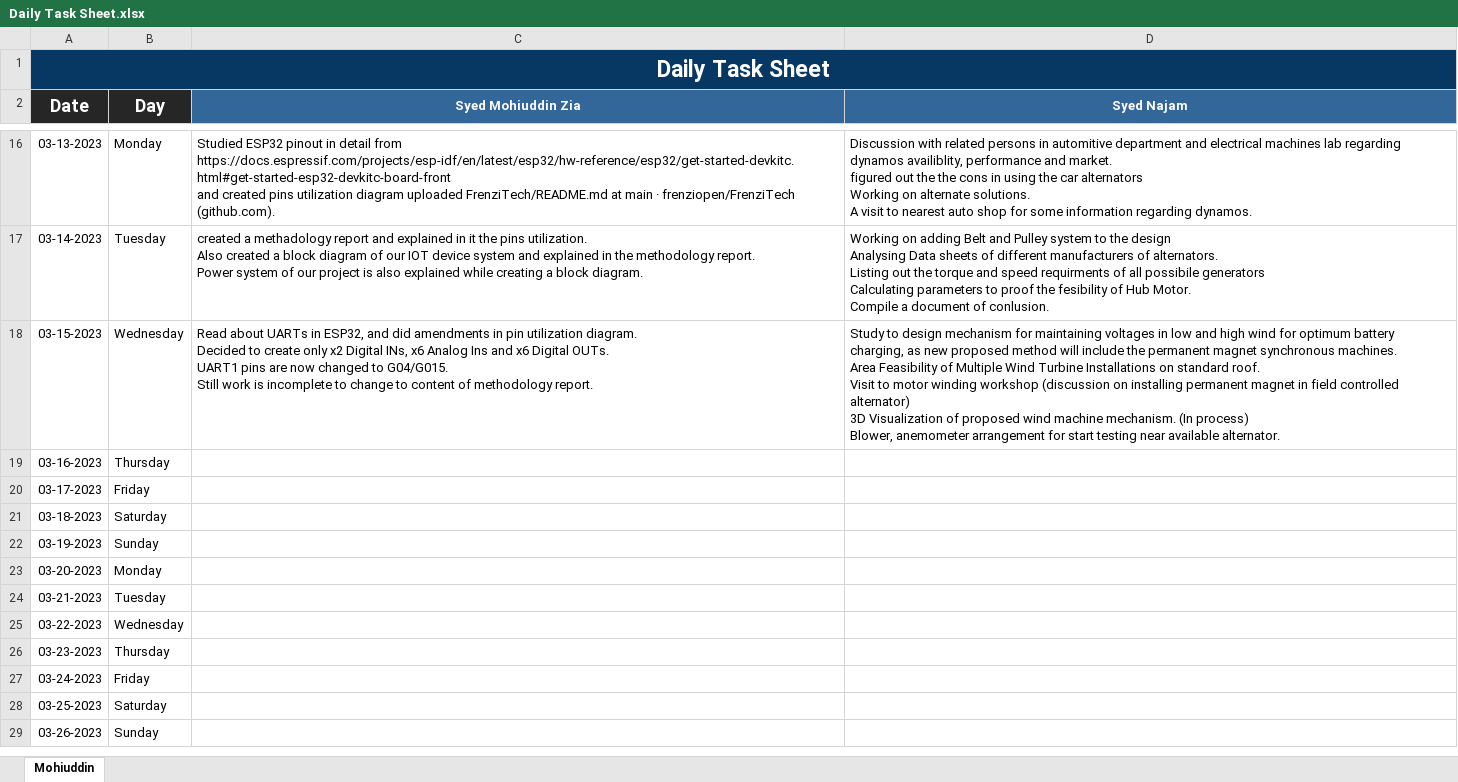
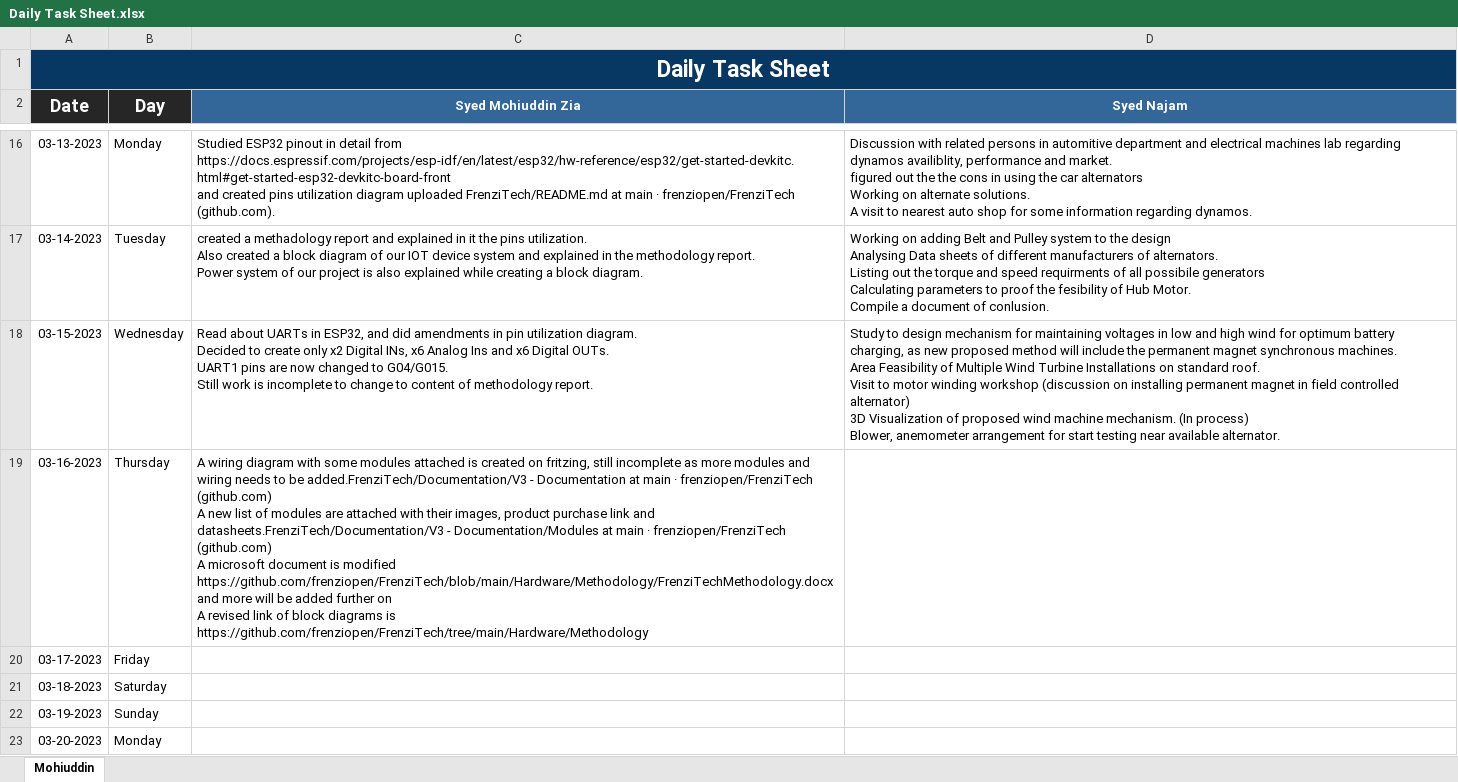
Before and after one commit to frenziopen/ExcelSheet, an Excel workbook: Daily Task Sheet.xlsx, sheet Mohiuddin, drawn as a sheet; only a part is shown, gaps mark what is left out; the shorter side is filled out with more unchanged rows; values as stored, in another font and other column widths than the file's, no borders; ↵ is a line break in a cell; the diff names each change by its address in the sheet, - before the commit and + after, or states it on an @@ line.

Commit message:
Add files via upload

```diff
--- a/Daily Task Sheet.xlsx (sheet Mohiuddin)
+++ b/Daily Task Sheet.xlsx (sheet Mohiuddin)
-C19 (Syed Mohiuddin Zia): (empty)
+C19 (Syed Mohiuddin Zia): A wiring diagram with some modules attached is created on fritzing, still incomplete as more modules and wiring needs to be added.FrenziTech/Documentation/V3 - Documentation at main · frenziopen/FrenziTech (github.com) ↵ A new list of modules are attached with their images, product purchase link and datasheets.FrenziTech/Documentation/V3 - Documentation/Modules at main · frenziopen/FrenziTech (github.com) ↵ A microsoft document is modified https://github.com/frenziopen/FrenziTech/blob/main/Hardware/Methodology/FrenziTechMethodology.docx and more will be added further on ↵ A revised link of block diagrams is https://github.com/frenziopen/FrenziTech/tree/main/Hardware/Methodology
```
